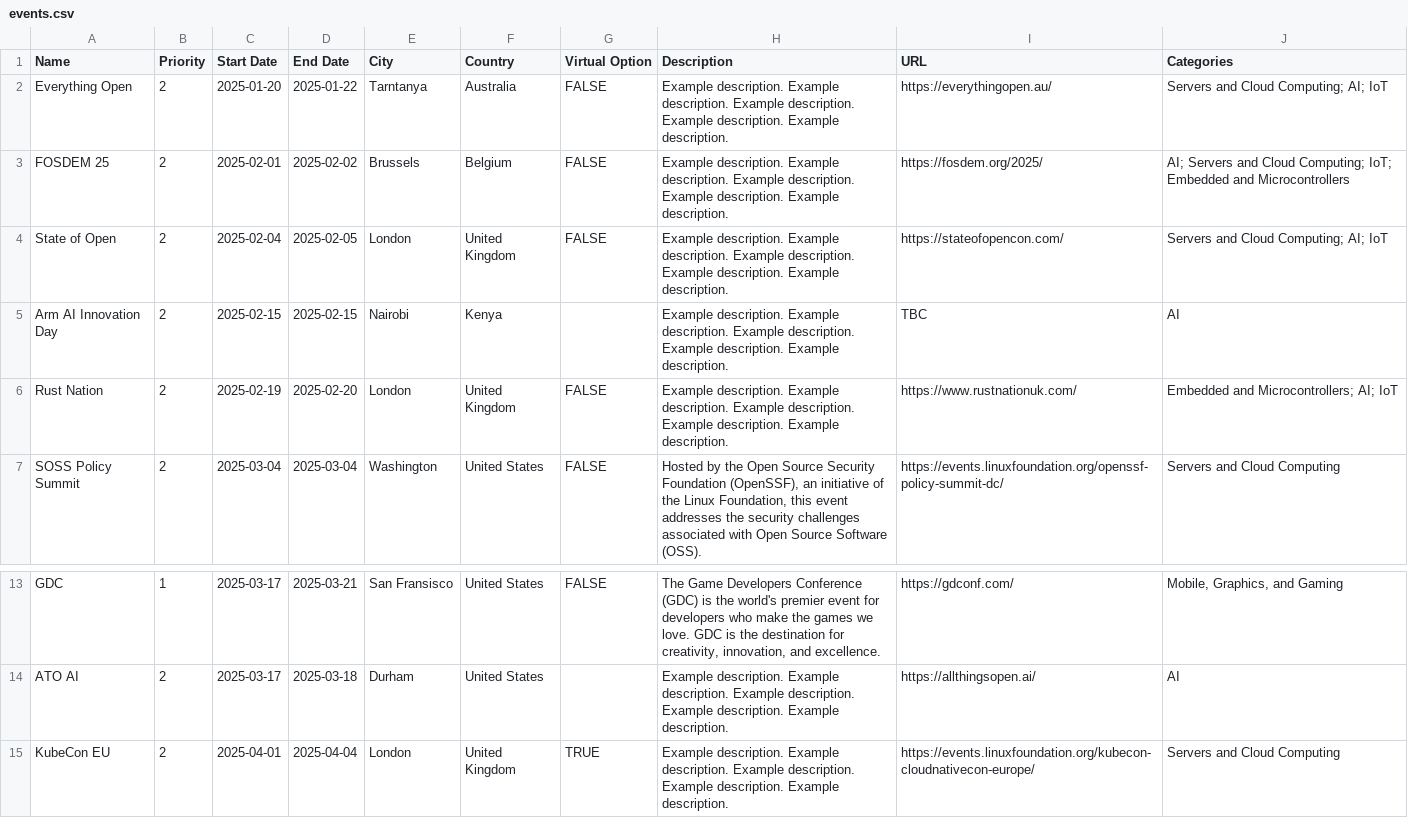
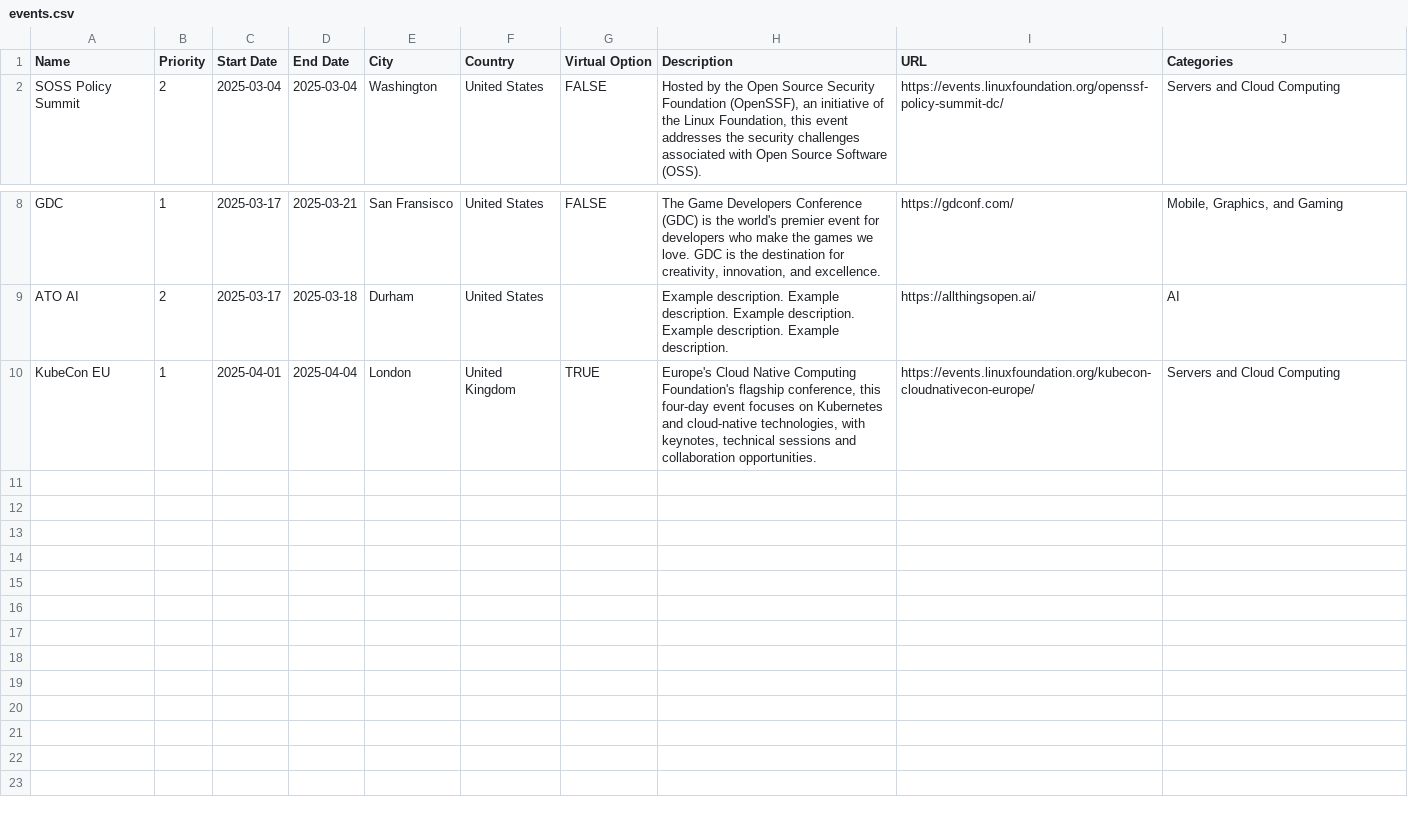
Before and after one commit to geremyCohen/arm-learning-paths, a CSV file: assets/events.csv, drawn as a sheet; only a part is shown, gaps mark what is left out.

Commit message:
Update events.csv

```diff
--- a/assets/events.csv
+++ b/assets/events.csv
@@ -1,7 +1,2 @@
 Name,Priority,Start Date,End Date,City,Country,Virtual Option,Description,URL,Categories
-Everything Open,2,2025-01-20,2025-01-22,Tarntanya,Australia,FALSE,Example description. Example description. Example description. Example description. Example description.,https://everythingopen.au/,Servers and Cloud Computing; AI; IoT
-FOSDEM 25,2,2025-02-01,2025-02-02,Brussels,Belgium,FALSE,Example description. Example description. Example description. Example description. Example description.,https://fosdem.org/2025/,AI; Servers and Cloud Computing; IoT; Embedded and Microcontrollers
-State of Open,2,2025-02-04,2025-02-05,London,United Kingdom,FALSE,Example description. Example description. Example description. Example description. Example description.,https://stateofopencon.com/,Servers and Cloud Computing; AI; IoT
-Arm AI Innovation Day,2,2025-02-15,2025-02-15,Nairobi,Kenya,,Example description. Example description. Example description. Example description. Example description.,TBC,AI
-Rust Nation,2,2025-02-19,2025-02-20,London,United Kingdom,FALSE,Example description. Example description. Example description. Example description. Example description.,https://www.rustnationuk.com/,Embedded and Microcontrollers; AI; IoT
 SOSS Policy Summit,2,2025-03-04,2025-03-04,Washington,United States,FALSE,"Hosted by the Open Source Security Foundation (OpenSSF), an initiative of the Linux Foundation, this event addresses the security challenges associated with Open Source Software (OSS).",https://events.linuxfoundation.org/openssf-policy-summit-dc/,Servers and Cloud Computing
@@ -14,2 +9,2 @@ GDC,1,2025-03-17,2025-03-21,San Fransisco,United States,FALSE,"The Game Develope
 ATO AI,2,2025-03-17,2025-03-18,Durham,United States,,Example description. Example description. Example description. Example description. Example description.,https://allthingsopen.ai/,AI
-KubeCon EU,2,2025-04-01,2025-04-04,London ,United Kingdom,TRUE,Example description. Example description. Example description. Example description. Example description.,https://events.linuxfoundation.org/kubecon-cloudnativecon-europe/,Servers and Cloud Computing
+KubeCon EU,1,2025-04-01,2025-04-04,London,United Kingdom,TRUE,"Europe's Cloud Native Computing Foundation's flagship conference, this four-day event focuses on Kubernetes and cloud-native technologies, with keynotes, technical sessions and collaboration opportunities. ",https://events.linuxfoundation.org/kubecon-cloudnativecon-europe/,Servers and Cloud Computing
```
